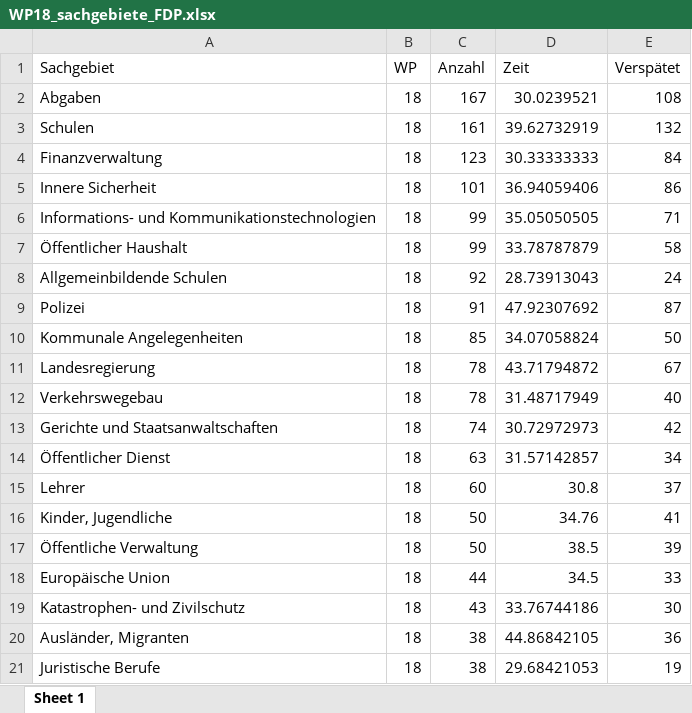
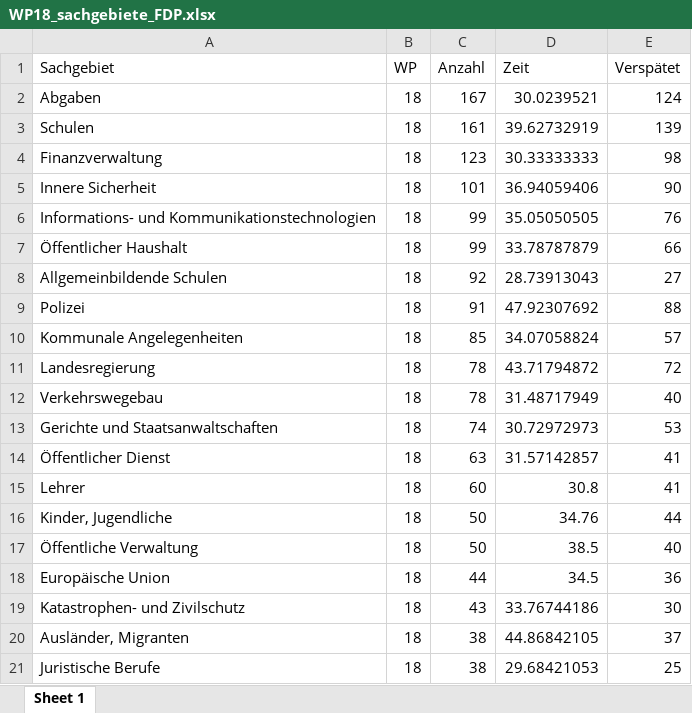
Before and after one commit to wdr-data/kleineanfrage, an Excel workbook: data/WP18/WP18_sachgebiete_FDP.xlsx, sheet Sheet 1, drawn as a sheet; values as stored, in another font and other column widths than the file's, no borders; the diff names each change by its address in the sheet, - before the commit and + after, or states it on an @@ line.

```diff
--- a/data/WP18/WP18_sachgebiete_FDP.xlsx (sheet Sheet 1)
+++ b/data/WP18/WP18_sachgebiete_FDP.xlsx (sheet Sheet 1)
-E2 (Verspätet): 108
+E2 (Verspätet): 124
-E3 (Verspätet): 132
+E3 (Verspätet): 139
-E4 (Verspätet): 84
+E4 (Verspätet): 98
-E5 (Verspätet): 86
+E5 (Verspätet): 90
-E6 (Verspätet): 71
+E6 (Verspätet): 76
-E7 (Verspätet): 58
+E7 (Verspätet): 66
-E8 (Verspätet): 24
+E8 (Verspätet): 27
-E9 (Verspätet): 87
+E9 (Verspätet): 88
-E10 (Verspätet): 50
+E10 (Verspätet): 57
-E11 (Verspätet): 67
+E11 (Verspätet): 72
-E13 (Verspätet): 42
+E13 (Verspätet): 53
-E14 (Verspätet): 34
+E14 (Verspätet): 41
-E15 (Verspätet): 37
+E15 (Verspätet): 41
-E16 (Verspätet): 41
+E16 (Verspätet): 44
-E17 (Verspätet): 39
+E17 (Verspätet): 40
-E18 (Verspätet): 33
+E18 (Verspätet): 36
-E20 (Verspätet): 36
+E20 (Verspätet): 37
-E21 (Verspätet): 19
+E21 (Verspätet): 25
```
Also changed, not shown: data/ALLE_zeitreihe.xlsx, data/WP17/WP17_auswertung_abgeordnete.xlsx, 30 other files.
